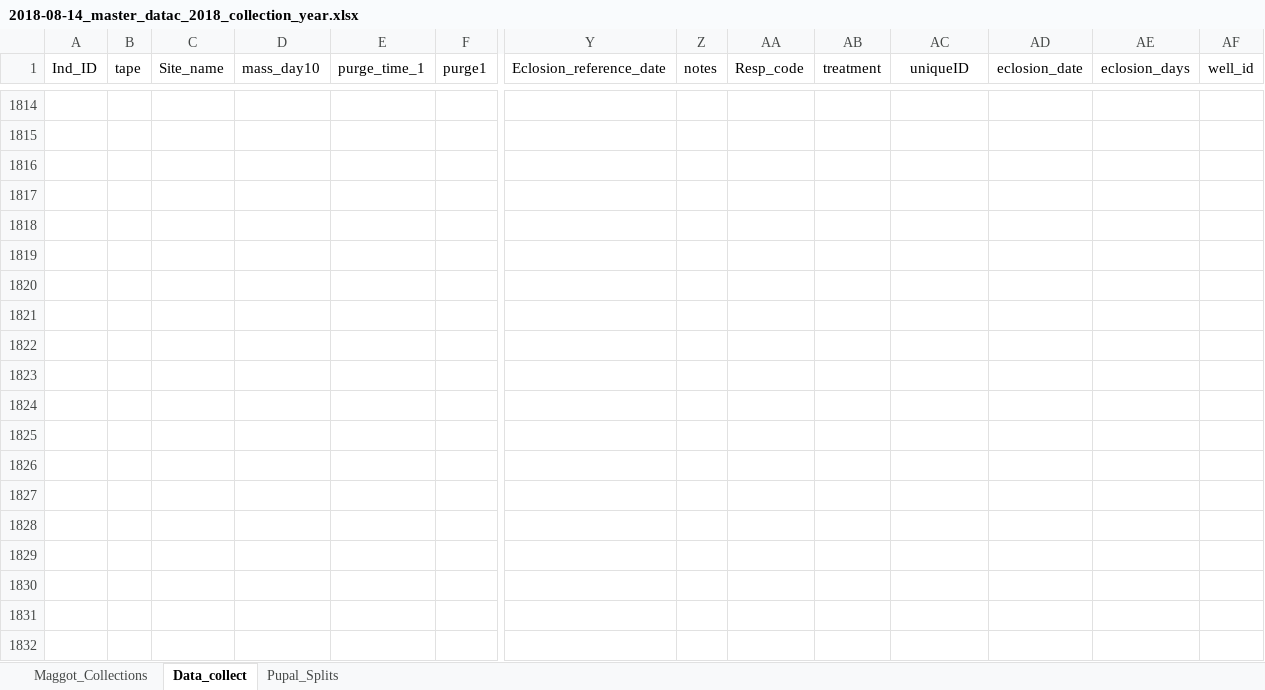
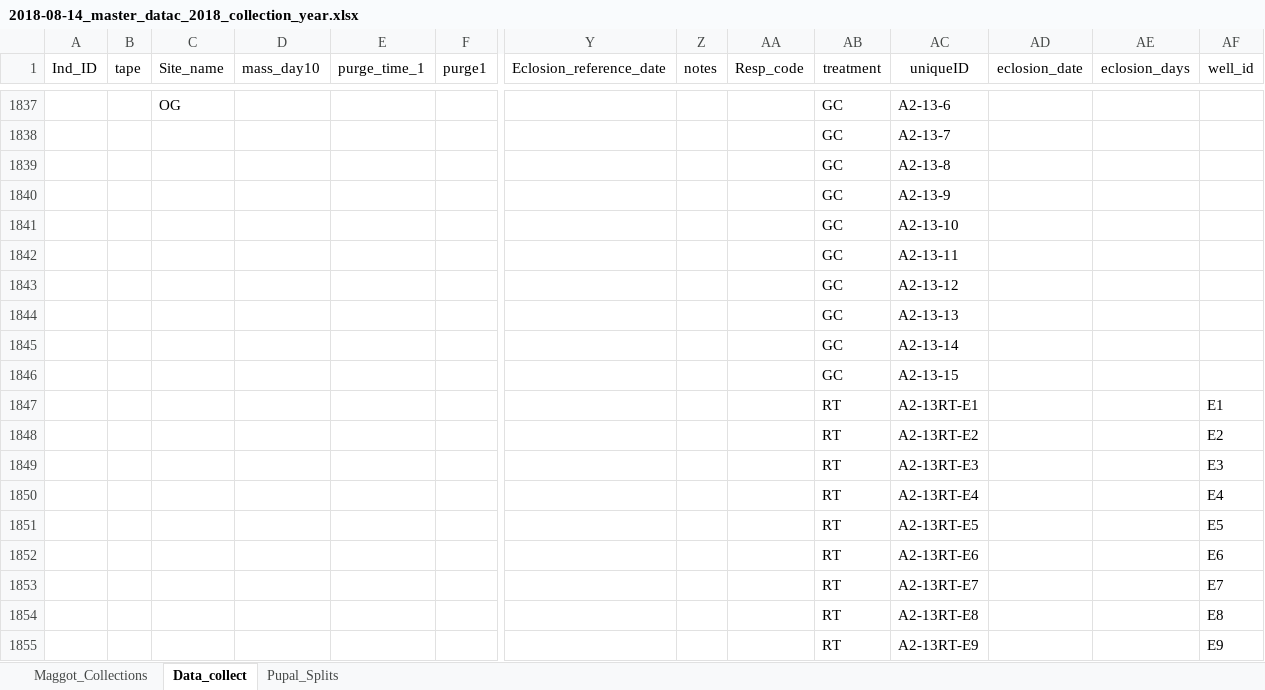
Before and after one commit to adnguyen/Circadian_rhythm_runs_seasonal_timing, an Excel workbook: Data/2018-08-14_master_datac_2018_collection_year.xlsx, sheet Data_collect, drawn as a sheet; only a part is shown, gaps mark what is left out; values as stored, in another font and other column widths than the file's, no borders; addresses are those after the commit; rows hold the shown columns only; the diff covers the shown part only; the diff names each change by its address in the sheet, - before the commit and + after, or states it on an @@ line.

Commit message:
entering data

```diff
--- a/Data/2018-08-14_master_datac_2018_collection_year.xlsx (sheet Data_collect)
+++ b/Data/2018-08-14_master_datac_2018_collection_year.xlsx (sheet Data_collect)
-C1837 (Site_name): (empty)
+C1837 (Site_name): OG
-AB1837:AB1838 (treatment): (empty)
+AB1837:AB1838 (treatment): GC
-AC1837 (uniqueID): (empty)
+AC1837 (uniqueID): A2-13-6
-AC1838 (uniqueID): (empty)
+AC1838 (uniqueID): A2-13-7
+row 1839:  |  |  |  |  |  |  |  |  | GC | A2-13-8
+row 1840:  |  |  |  |  |  |  |  |  | GC | A2-13-9
+row 1841:  |  |  |  |  |  |  |  |  | GC | A2-13-10
+row 1842:  |  |  |  |  |  |  |  |  | GC | A2-13-11
+row 1843:  |  |  |  |  |  |  |  |  | GC | A2-13-12
+row 1844:  |  |  |  |  |  |  |  |  | GC | A2-13-13
+row 1845:  |  |  |  |  |  |  |  |  | GC | A2-13-14
+row 1846:  |  |  |  |  |  |  |  |  | GC | A2-13-15
+row 1847:  |  |  |  |  |  |  |  |  | RT | A2-13RT-E1 |  |  | E1
+row 1848:  |  |  |  |  |  |  |  |  | RT | A2-13RT-E2 |  |  | E2
+row 1849:  |  |  |  |  |  |  |  |  | RT | A2-13RT-E3 |  |  | E3
+row 1850:  |  |  |  |  |  |  |  |  | RT | A2-13RT-E4 |  |  | E4
+row 1851:  |  |  |  |  |  |  |  |  | RT | A2-13RT-E5 |  |  | E5
+row 1852:  |  |  |  |  |  |  |  |  | RT | A2-13RT-E6 |  |  | E6
+row 1853:  |  |  |  |  |  |  |  |  | RT | A2-13RT-E7 |  |  | E7
+row 1854:  |  |  |  |  |  |  |  |  | RT | A2-13RT-E8 |  |  | E8
+row 1855:  |  |  |  |  |  |  |  |  | RT | A2-13RT-E9 |  |  | E9
```
Also changed, not shown: 44 added rows elsewhere in this sheet, Data/Storage/2018_storage_minus80_information.xlsx.
